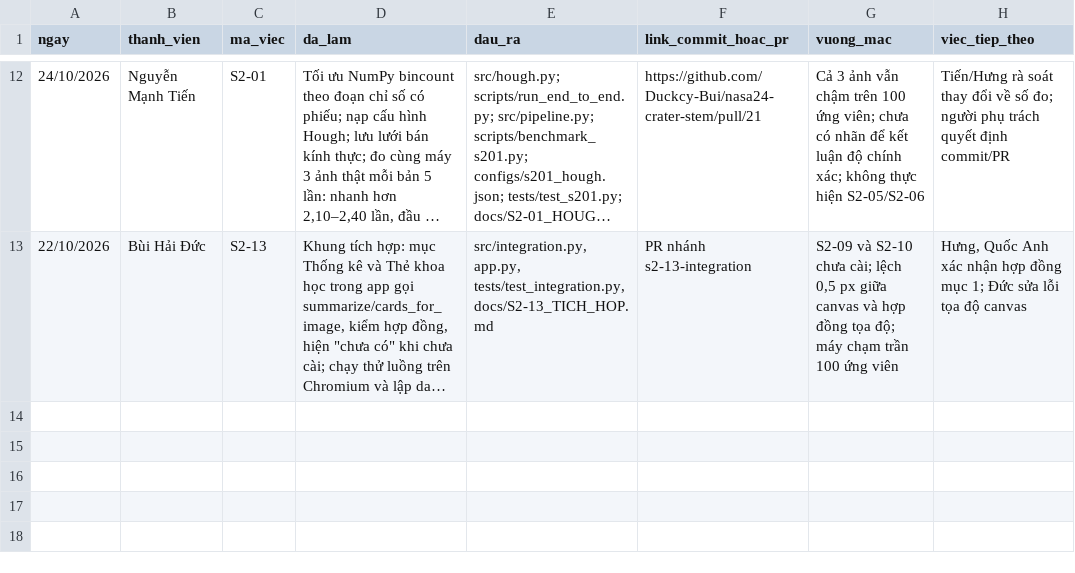
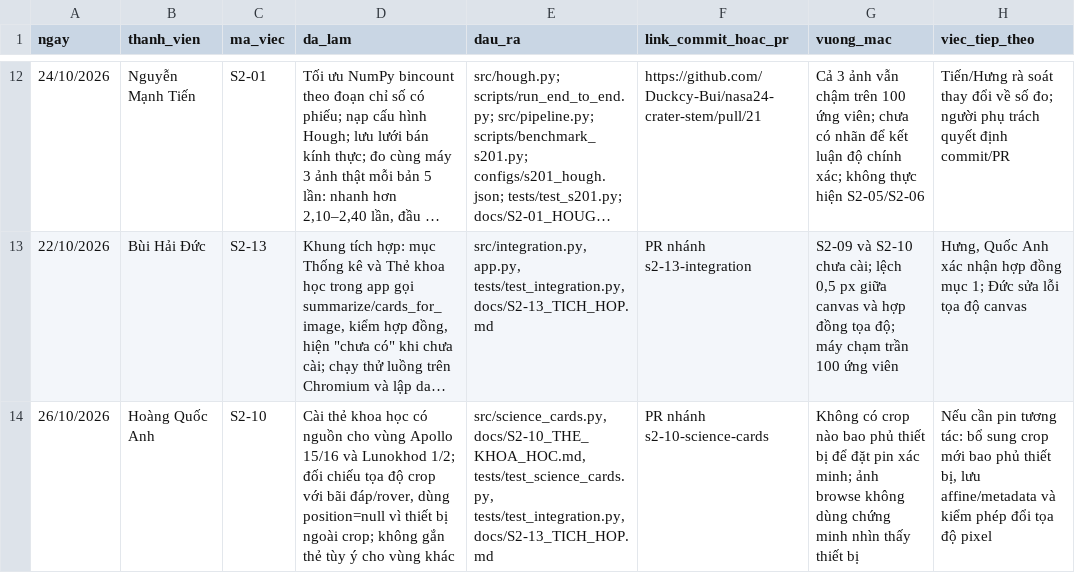
Before and after one commit to Duckcy-Bui/nasa24-crater-stem, a CSV file: docs/NHAT_KY_NHOM.csv, drawn as a sheet; only a part is shown, gaps mark what is left out; long unchanged cells end in …; the diff names each change by its address in the sheet, - before the commit and + after, or states it on an @@ line.

Commit message:
S2-10 add sourced regional science cards

```diff
--- a/docs/NHAT_KY_NHOM.csv
+++ b/docs/NHAT_KY_NHOM.csv
+row 14: 26/10/2026 | Hoàng Quốc Anh | S2-10 | Cài thẻ khoa học có nguồn cho vùng Apollo 15/16 và Lunokhod 1/2; đối chiếu tọa độ crop với bãi đáp/rover, dùng position=null vì thiết bị ngoài crop; không gắn thẻ tùy ý cho vùng khác | src/science_cards.py, docs/S2-10_THE_KHOA_HOC.md, tests/test_science_cards.py, tests/test_integration.py, docs/S2-13_TICH_HOP.md | PR nhánh s2-10-science-cards | Không có crop nào bao phủ thiết bị để đặt pin xác minh; ảnh browse không dùng chứng minh nhìn thấy thiết bị | Nếu cần pin tương tác: bổ sung crop mới bao phủ thiết bị, lưu affine/metadata và kiểm phép đổi tọa độ pixel
```
Also changed, not shown: 5 other files.
